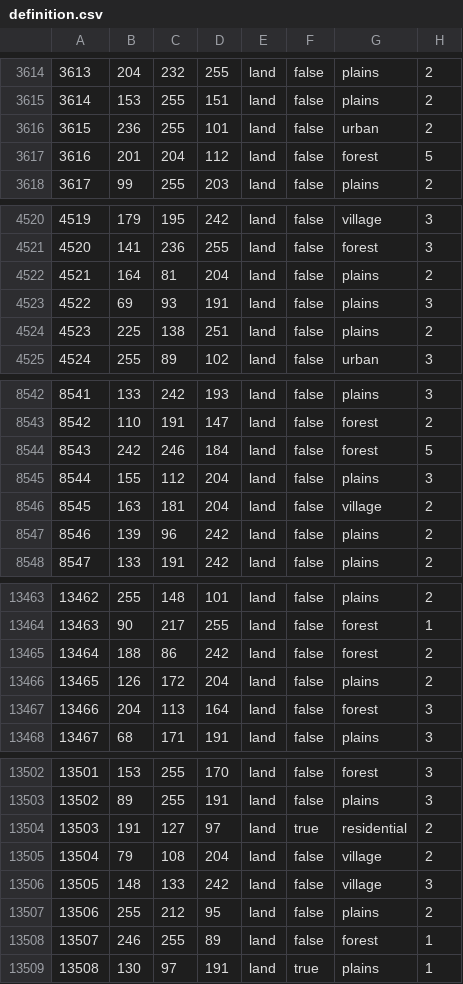
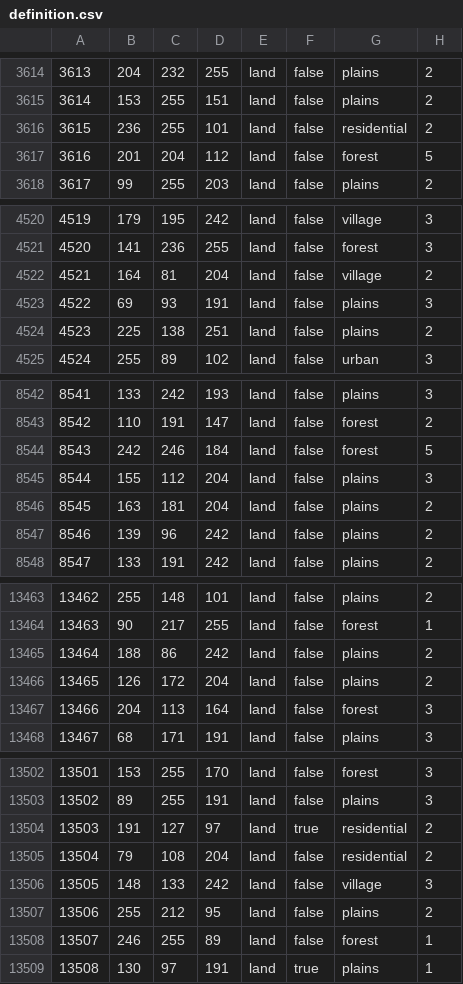
Before and after one commit to East-Showdown/East-Showdown, a CSV file: map/definition.csv, drawn as a sheet; only a part is shown, gaps mark what is left out.

```diff
--- a/map/definition.csv
+++ b/map/definition.csv
@@ -3615,3 +3615,3 @@
 3614;153;255;151;land;false;plains;2
-3615;236;255;101;land;false;urban;2
+3615;236;255;101;land;false;residential;2
 3616;201;204;112;land;false;forest;5
@@ -4521,3 +4521,3 @@
 4520;141;236;255;land;false;forest;3
-4521;164;81;204;land;false;plains;2
+4521;164;81;204;land;false;village;2
 4522;69;93;191;land;false;plains;3
@@ -8545,3 +8545,3 @@
 8544;155;112;204;land;false;plains;3
-8545;163;181;204;land;false;village;2
+8545;163;181;204;land;false;plains;2
 8546;139;96;242;land;false;plains;2
@@ -13464,3 +13464,3 @@
 13463;90;217;255;land;false;forest;1
-13464;188;86;242;land;false;forest;2
+13464;188;86;242;land;false;plains;2
 13465;126;172;204;land;false;plains;2
@@ -13504,3 +13504,3 @@
 13503;191;127;97;land;true;residential;2
-13504;79;108;204;land;false;village;2
+13504;79;108;204;land;false;residential;2
 13505;148;133;242;land;false;village;3
```
Also changed, not shown: 31 other files.
